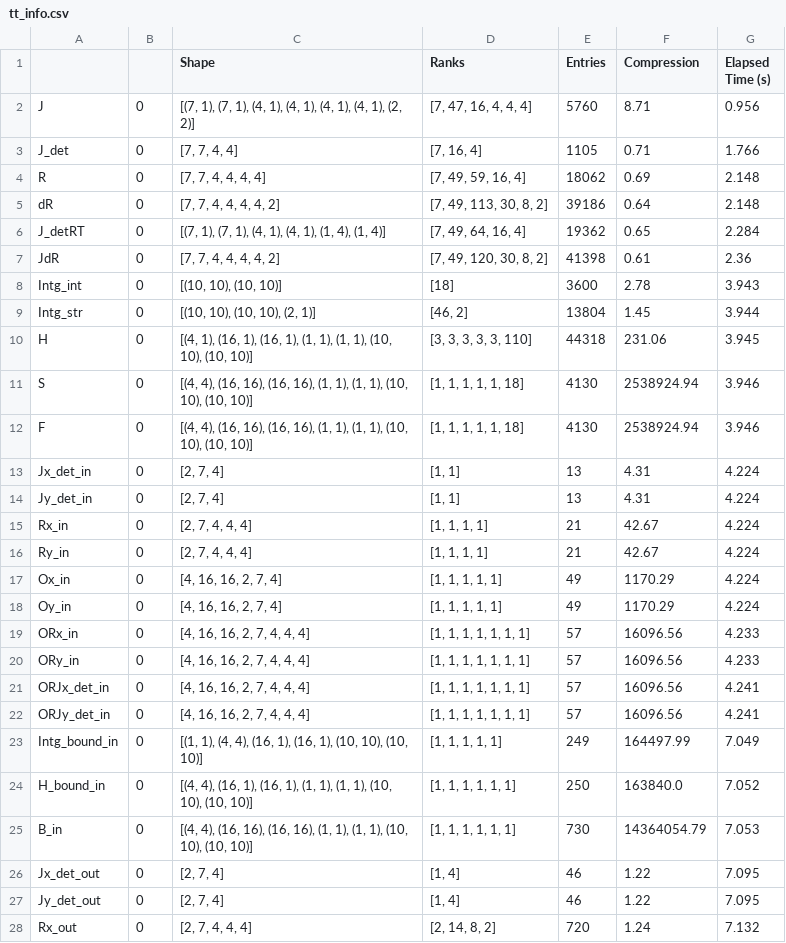
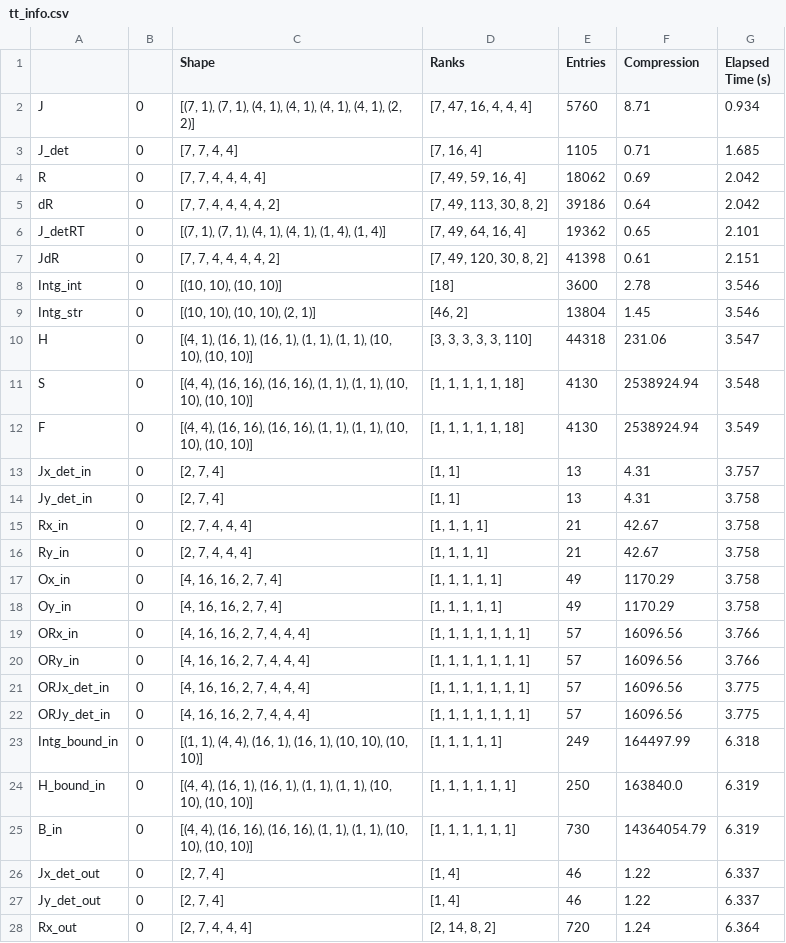
Before and after one commit to myerspat/ttnte, a CSV file: notebooks/circle/tt_info.csv, drawn as a sheet; only a part is shown; the diff covers the shown part only.

```diff
--- a/notebooks/circle/tt_info.csv
+++ b/notebooks/circle/tt_info.csv
@@ -1,28 +1,28 @@
 ,,Shape,Ranks,Entries,Compression,Elapsed Time (s)
-J,0,"[(7, 1), (7, 1), (4, 1), (4, 1), (4, 1), (4, 1), (2, 2)]","[7, 47, 16, 4, 4, 4]",5760,8.71,0.956
-J_det,0,"[7, 7, 4, 4]","[7, 16, 4]",1105,0.71,1.766
-R,0,"[7, 7, 4, 4, 4, 4]","[7, 49, 59, 16, 4]",18062,0.69,2.148
-dR,0,"[7, 7, 4, 4, 4, 4, 2]","[7, 49, 113, 30, 8, 2]",39186,0.64,2.148
-J_detRT,0,"[(7, 1), (7, 1), (4, 1), (4, 1), (1, 4), (1, 4)]","[7, 49, 64, 16, 4]",19362,0.65,2.284
-JdR,0,"[7, 7, 4, 4, 4, 4, 2]","[7, 49, 120, 30, 8, 2]",41398,0.61,2.36
-Intg_int,0,"[(10, 10), (10, 10)]",[18],3600,2.78,3.943
-Intg_str,0,"[(10, 10), (10, 10), (2, 1)]","[46, 2]",13804,1.45,3.944
-H,0,"[(4, 1), (16, 1), (16, 1), (1, 1), (1, 1), (10, 10), (10, 10)]","[3, 3, 3, 3, 3, 110]",44318,231.06,3.945
-S,0,"[(4, 4), (16, 16), (16, 16), (1, 1), (1, 1), (10, 10), (10, 10)]","[1, 1, 1, 1, 1, 18]",4130,2538924.94,3.946
-F,0,"[(4, 4), (16, 16), (16, 16), (1, 1), (1, 1), (10, 10), (10, 10)]","[1, 1, 1, 1, 1, 18]",4130,2538924.94,3.946
-Jx_det_in,0,"[2, 7, 4]","[1, 1]",13,4.31,4.224
-Jy_det_in,0,"[2, 7, 4]","[1, 1]",13,4.31,4.224
-Rx_in,0,"[2, 7, 4, 4, 4]","[1, 1, 1, 1]",21,42.67,4.224
-Ry_in,0,"[2, 7, 4, 4, 4]","[1, 1, 1, 1]",21,42.67,4.224
-Ox_in,0,"[4, 16, 16, 2, 7, 4]","[1, 1, 1, 1, 1]",49,1170.29,4.224
-Oy_in,0,"[4, 16, 16, 2, 7, 4]","[1, 1, 1, 1, 1]",49,1170.29,4.224
-ORx_in,0,"[4, 16, 16, 2, 7, 4, 4, 4]","[1, 1, 1, 1, 1, 1, 1]",57,16096.56,4.233
-ORy_in,0,"[4, 16, 16, 2, 7, 4, 4, 4]","[1, 1, 1, 1, 1, 1, 1]",57,16096.56,4.233
-ORJx_det_in,0,"[4, 16, 16, 2, 7, 4, 4, 4]","[1, 1, 1, 1, 1, 1, 1]",57,16096.56,4.241
-ORJy_det_in,0,"[4, 16, 16, 2, 7, 4, 4, 4]","[1, 1, 1, 1, 1, 1, 1]",57,16096.56,4.241
-Intg_bound_in,0,"[(1, 1), (4, 4), (16, 1), (16, 1), (10, 10), (10, 10)]","[1, 1, 1, 1, 1]",249,164497.99,7.049
-H_bound_in,0,"[(4, 4), (16, 1), (16, 1), (1, 1), (1, 1), (10, 10), (10, 10)]","[1, 1, 1, 1, 1, 1]",250,163840.0,7.052
-B_in,0,"[(4, 4), (16, 16), (16, 16), (1, 1), (1, 1), (10, 10), (10, 10)]","[1, 1, 1, 1, 1, 1]",730,14364054.79,7.053
-Jx_det_out,0,"[2, 7, 4]","[1, 4]",46,1.22,7.095
-Jy_det_out,0,"[2, 7, 4]","[1, 4]",46,1.22,7.095
-Rx_out,0,"[2, 7, 4, 4, 4]","[2, 14, 8, 2]",720,1.24,7.132
+J,0,"[(7, 1), (7, 1), (4, 1), (4, 1), (4, 1), (4, 1), (2, 2)]","[7, 47, 16, 4, 4, 4]",5760,8.71,0.934
+J_det,0,"[7, 7, 4, 4]","[7, 16, 4]",1105,0.71,1.685
+R,0,"[7, 7, 4, 4, 4, 4]","[7, 49, 59, 16, 4]",18062,0.69,2.042
+dR,0,"[7, 7, 4, 4, 4, 4, 2]","[7, 49, 113, 30, 8, 2]",39186,0.64,2.042
+J_detRT,0,"[(7, 1), (7, 1), (4, 1), (4, 1), (1, 4), (1, 4)]","[7, 49, 64, 16, 4]",19362,0.65,2.101
+JdR,0,"[7, 7, 4, 4, 4, 4, 2]","[7, 49, 120, 30, 8, 2]",41398,0.61,2.151
+Intg_int,0,"[(10, 10), (10, 10)]",[18],3600,2.78,3.546
+Intg_str,0,"[(10, 10), (10, 10), (2, 1)]","[46, 2]",13804,1.45,3.546
+H,0,"[(4, 1), (16, 1), (16, 1), (1, 1), (1, 1), (10, 10), (10, 10)]","[3, 3, 3, 3, 3, 110]",44318,231.06,3.547
+S,0,"[(4, 4), (16, 16), (16, 16), (1, 1), (1, 1), (10, 10), (10, 10)]","[1, 1, 1, 1, 1, 18]",4130,2538924.94,3.548
+F,0,"[(4, 4), (16, 16), (16, 16), (1, 1), (1, 1), (10, 10), (10, 10)]","[1, 1, 1, 1, 1, 18]",4130,2538924.94,3.549
+Jx_det_in,0,"[2, 7, 4]","[1, 1]",13,4.31,3.757
+Jy_det_in,0,"[2, 7, 4]","[1, 1]",13,4.31,3.758
+Rx_in,0,"[2, 7, 4, 4, 4]","[1, 1, 1, 1]",21,42.67,3.758
+Ry_in,0,"[2, 7, 4, 4, 4]","[1, 1, 1, 1]",21,42.67,3.758
+Ox_in,0,"[4, 16, 16, 2, 7, 4]","[1, 1, 1, 1, 1]",49,1170.29,3.758
+Oy_in,0,"[4, 16, 16, 2, 7, 4]","[1, 1, 1, 1, 1]",49,1170.29,3.758
+ORx_in,0,"[4, 16, 16, 2, 7, 4, 4, 4]","[1, 1, 1, 1, 1, 1, 1]",57,16096.56,3.766
+ORy_in,0,"[4, 16, 16, 2, 7, 4, 4, 4]","[1, 1, 1, 1, 1, 1, 1]",57,16096.56,3.766
+ORJx_det_in,0,"[4, 16, 16, 2, 7, 4, 4, 4]","[1, 1, 1, 1, 1, 1, 1]",57,16096.56,3.775
+ORJy_det_in,0,"[4, 16, 16, 2, 7, 4, 4, 4]","[1, 1, 1, 1, 1, 1, 1]",57,16096.56,3.775
+Intg_bound_in,0,"[(1, 1), (4, 4), (16, 1), (16, 1), (10, 10), (10, 10)]","[1, 1, 1, 1, 1]",249,164497.99,6.318
+H_bound_in,0,"[(4, 4), (16, 1), (16, 1), (1, 1), (1, 1), (10, 10), (10, 10)]","[1, 1, 1, 1, 1, 1]",250,163840.0,6.319
+B_in,0,"[(4, 4), (16, 16), (16, 16), (1, 1), (1, 1), (10, 10), (10, 10)]","[1, 1, 1, 1, 1, 1]",730,14364054.79,6.319
+Jx_det_out,0,"[2, 7, 4]","[1, 4]",46,1.22,6.337
+Jy_det_out,0,"[2, 7, 4]","[1, 4]",46,1.22,6.337
+Rx_out,0,"[2, 7, 4, 4, 4]","[2, 14, 8, 2]",720,1.24,6.364
```
Also changed, not shown: 15 edited cells elsewhere in this file, notebooks/pincell/tt_info.csv, notebooks/quarter_circle/tt_info.csv, 32 other files.
